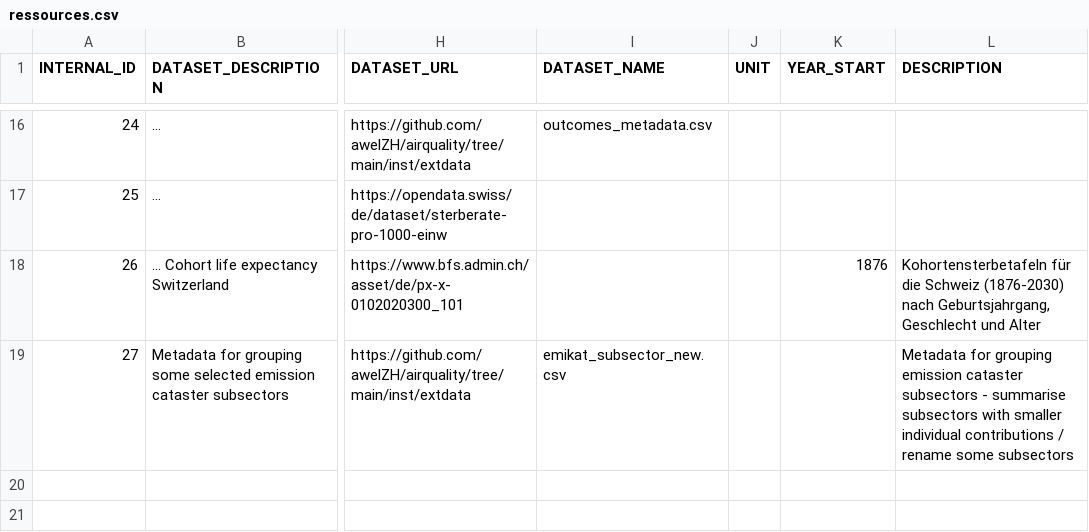
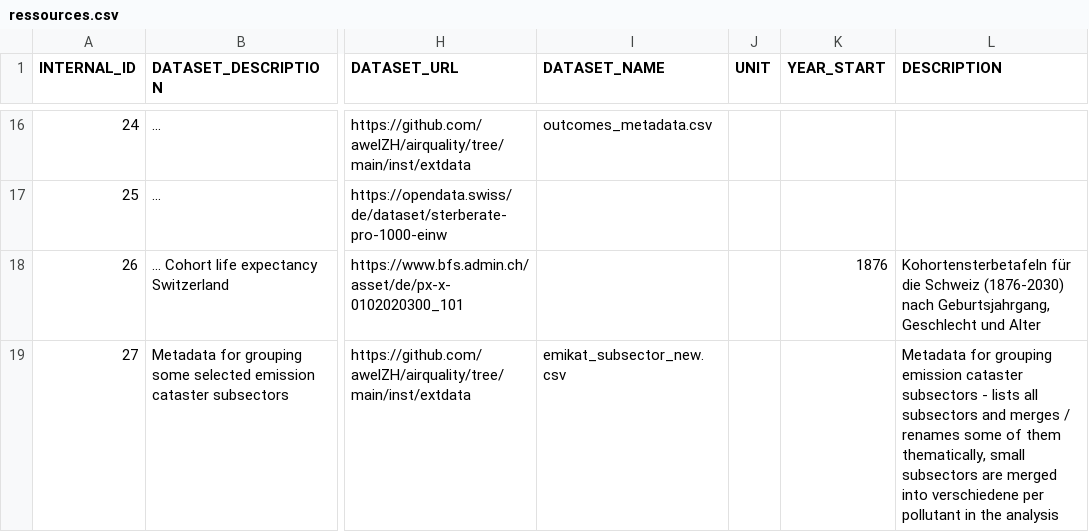
Before and after one commit to awelZH/airquality, a CSV file: inst/extdata/meta/ressources.csv, drawn as a sheet; only a part is shown, gaps mark what is left out; the diff names each change by its address in the sheet, - before the commit and + after, or states it on an @@ line.

```diff
--- a/inst/extdata/meta/ressources.csv
+++ b/inst/extdata/meta/ressources.csv
-L19 (DESCRIPTION): …subsectors - summarise subsectors with smaller individual contributions / rename some subsectors
+L19 (DESCRIPTION): …subsectors - lists all subsectors and merges / renames some of them thematically, small subsectors are merged into verschiedene per pollutant in the analysis
```
Also changed, not shown: inst/extdata/meta/emikat_subsector_new.csv, 9 other files.
